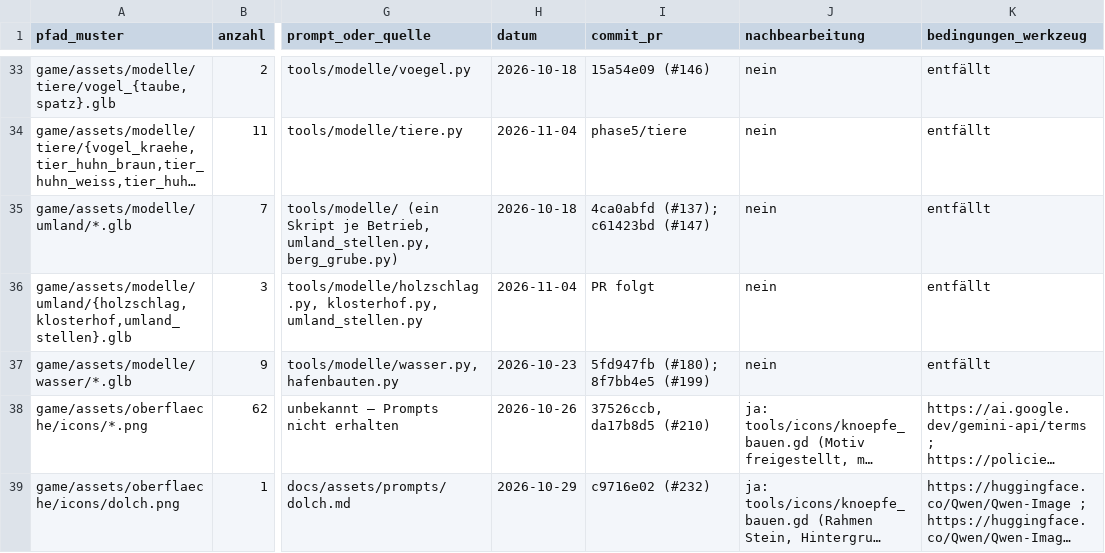
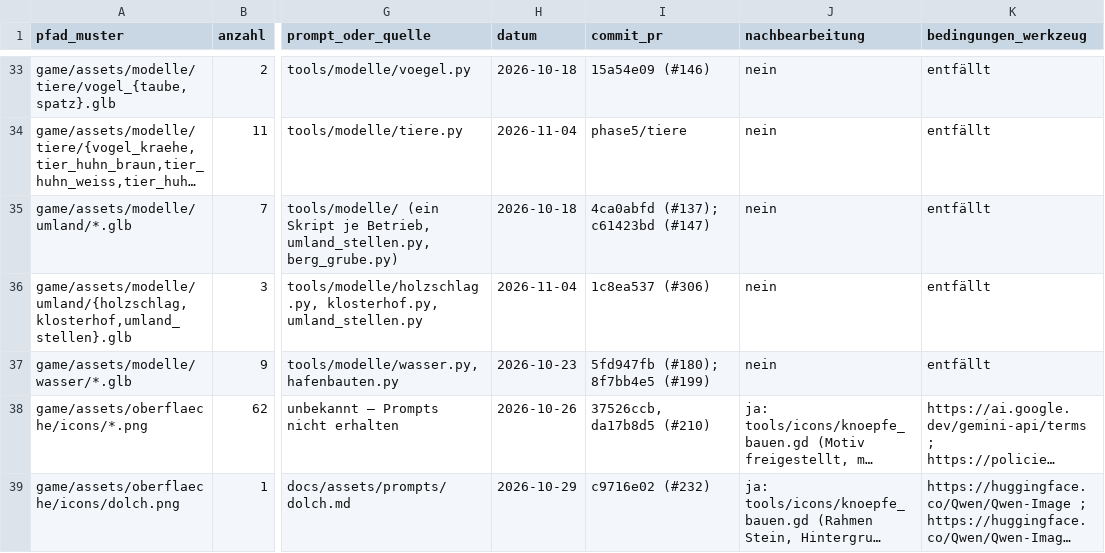
Before and after one commit to B411Y/reichsgilde, a CSV file: docs/assets/protokoll.csv, drawn as a sheet; only a part is shown, gaps mark what is left out; long unchanged cells end in …; the diff names each change by its address in the sheet, - before the commit and + after, or states it on an @@ line.

```diff
--- a/docs/assets/protokoll.csv
+++ b/docs/assets/protokoll.csv
-I36 (commit_pr): PR folgt
+I36 (commit_pr): 1c8ea537 (#306)
```
Also changed, not shown: 2 other files.
